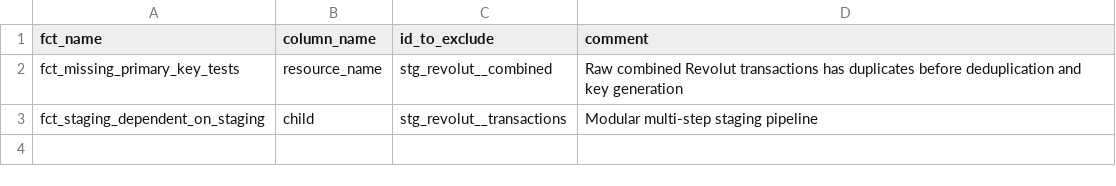
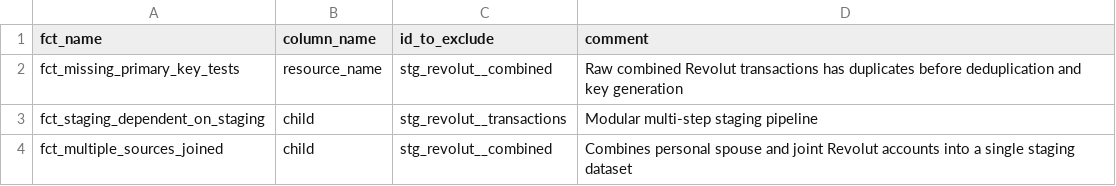
Before and after one commit to michaelconan/budget-dbt, a CSV file: dbt/seeds/dbt_project_evaluator_exceptions.csv, drawn as a sheet; the diff names each change by its address in the sheet, - before the commit and + after, or states it on an @@ line.

```diff
--- a/dbt/seeds/dbt_project_evaluator_exceptions.csv
+++ b/dbt/seeds/dbt_project_evaluator_exceptions.csv
+row 4: fct_multiple_sources_joined | child | stg_revolut__combined | Combines personal spouse and joint Revolut accounts into a single staging dataset
```
Also changed, not shown: 1 other file.
